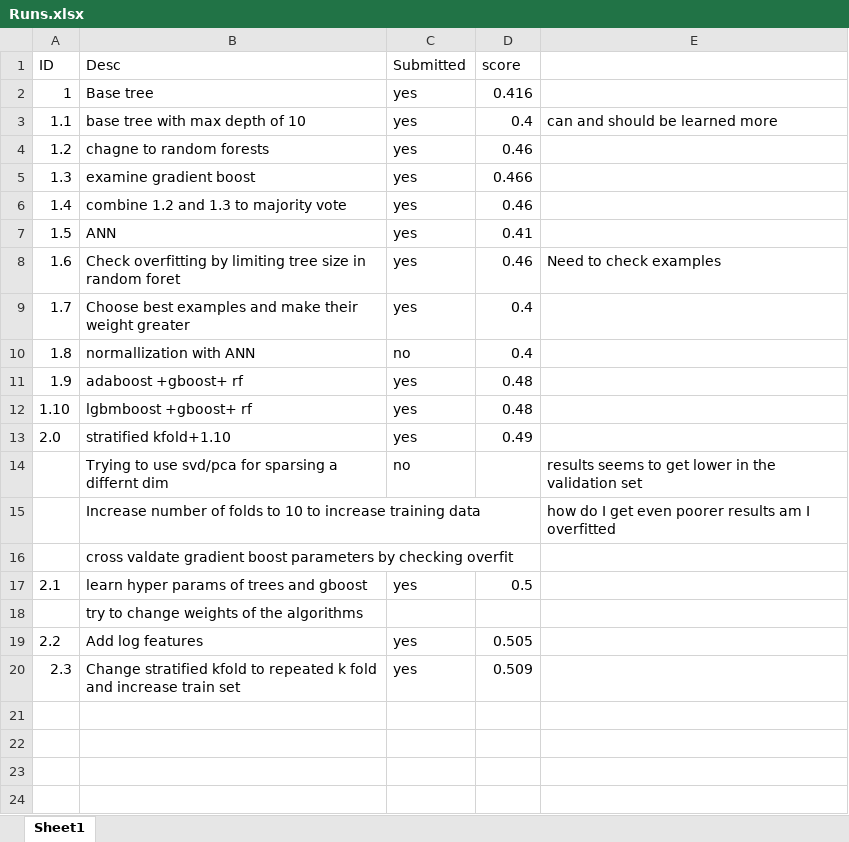
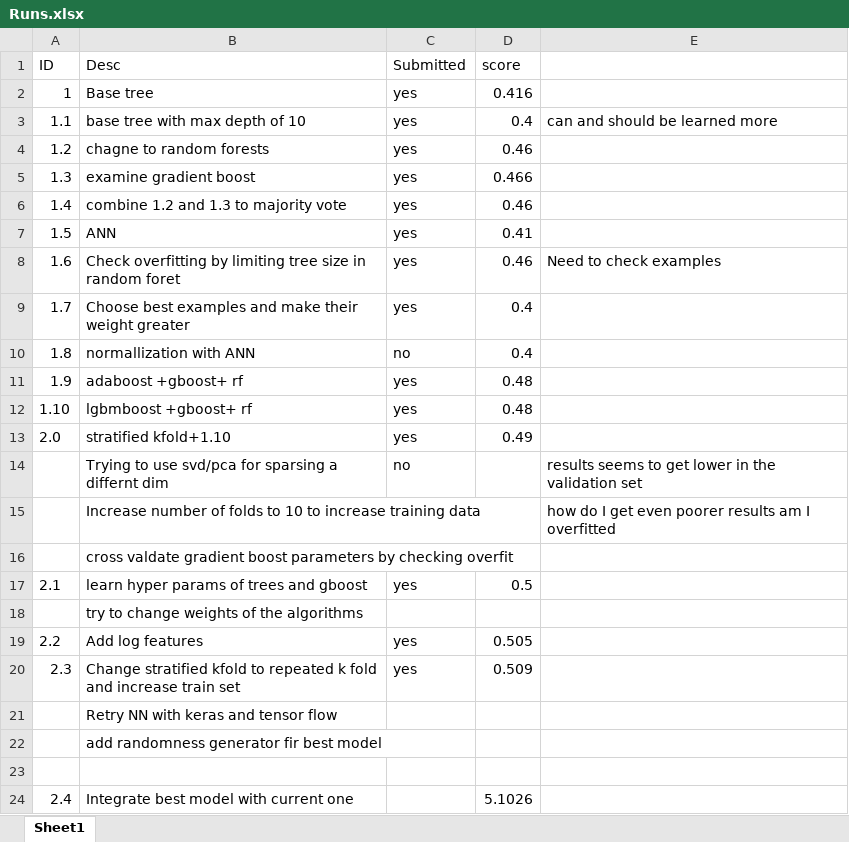
Before and after one commit to Sagivm/Goactive, an Excel workbook: Runs.xlsx, sheet Sheet1, drawn as a sheet; values as stored, in another font and other column widths than the file's, no borders; the diff names each change by its address in the sheet, - before the commit and + after, or states it on an @@ line.

```diff
--- a/Runs.xlsx (sheet Sheet1)
+++ b/Runs.xlsx (sheet Sheet1)
+row 21:  | Retry NN with keras and tensor flow
+row 22:  | add randomness generator fir best model
+row 23: (empty)
+row 24: 2.4 | Integrate best model with current one |  | 5.1026
```
Also changed, not shown: 9 other files.
